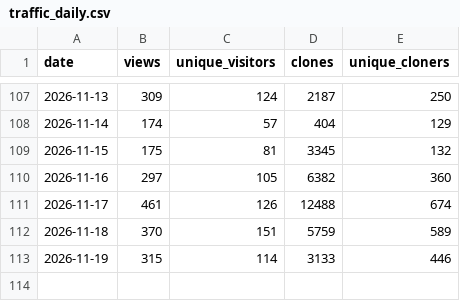
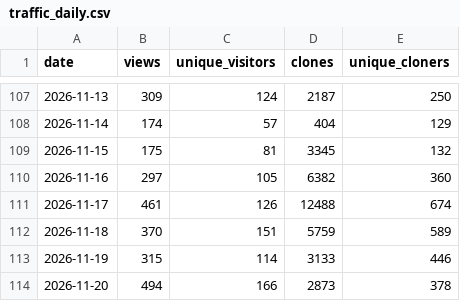
Before and after one commit to Vigil-SOC/metrics, a CSV file: data/traffic_daily.csv, drawn as a sheet; only a part is shown, gaps mark what is left out; the diff names each change by its address in the sheet, - before the commit and + after, or states it on an @@ line.

Commit message:
metrics snapshot 2026-11-21
Daily export of Vigil adoption figures. See METHODOLOGY.md.

```diff
--- a/data/traffic_daily.csv
+++ b/data/traffic_daily.csv
+row 114: 2026-11-20 | 494 | 166 | 2873 | 378
```
Also changed, not shown: data/contributors.csv, data/monthly_summary.csv, 2 other files.
